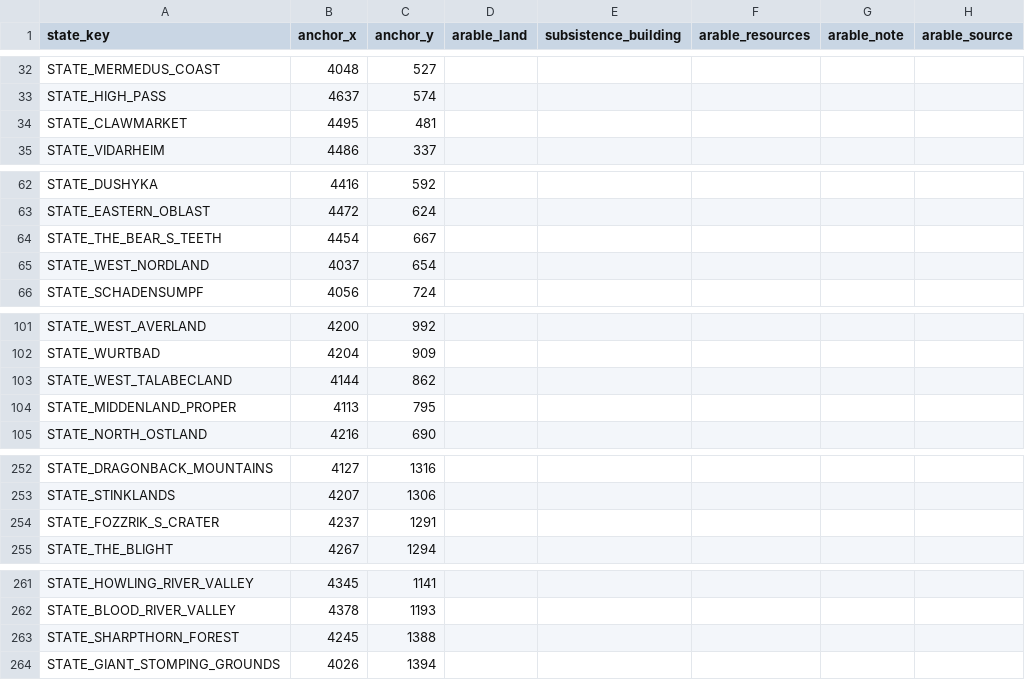
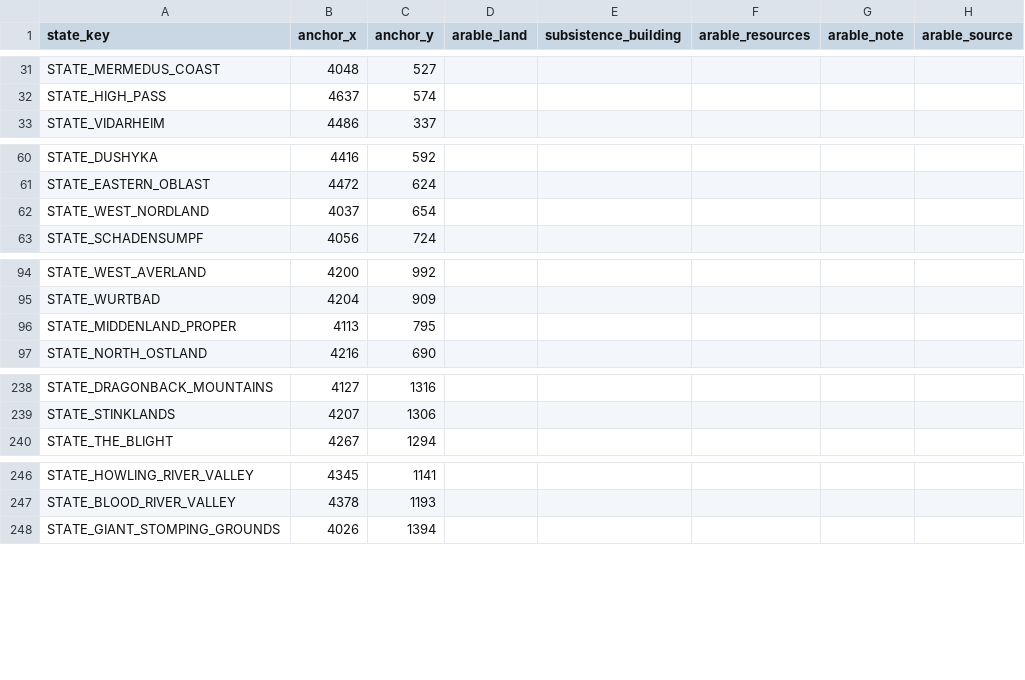
Before and after one commit to DudeChris33/warhammer-fantasy-vic3-mod, a CSV file: mapgen/config/land_economics_worksheet.csv, drawn as a sheet; only a part is shown, gaps mark what is left out; the diff covers the shown part only; the diff names each change by its address in the sheet, - before the commit and + after, or states it on an @@ line.

```diff
--- a/mapgen/config/land_economics_worksheet.csv
+++ b/mapgen/config/land_economics_worksheet.csv
-row 34: STATE_CLAWMARKET | 4495 | 481
-row 64: STATE_THE_BEAR_S_TEETH | 4454 | 667
-row 103: STATE_WEST_TALABECLAND | 4144 | 862
-row 254: STATE_FOZZRIK_S_CRATER | 4237 | 1291
-row 263: STATE_SHARPTHORN_FOREST | 4245 | 1388
```
Also changed, not shown: 11 removed rows elsewhere in this file, mapgen/config/land_regions_worksheet.csv, 16 other files.
